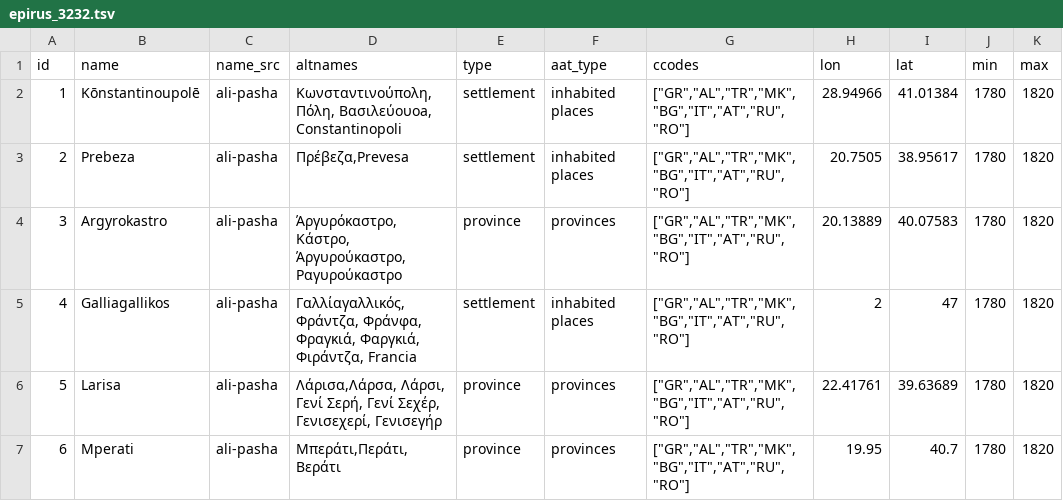
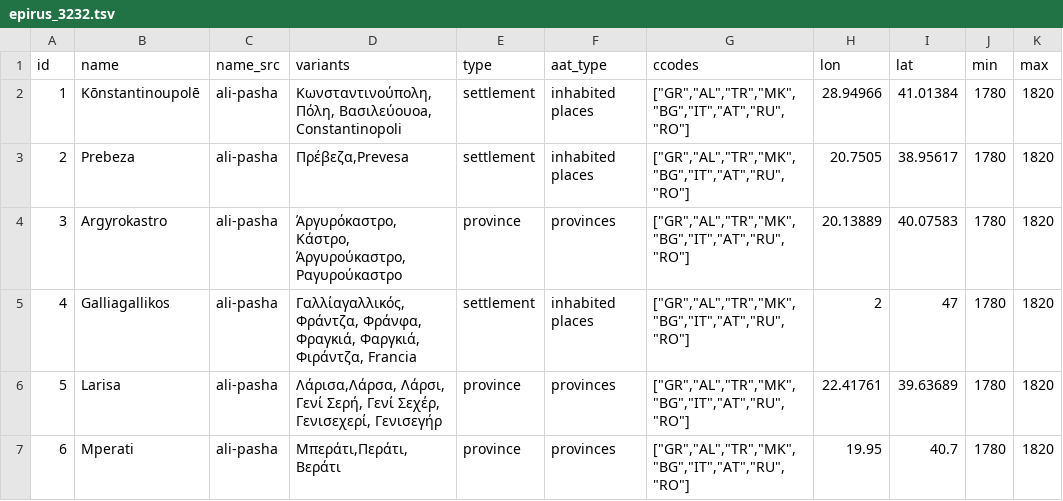
Before and after one commit to kgeographer/whg, a TSV file: media/user_whgadmin/epirus_3232.tsv, drawn as a sheet; only a part is shown.

Commit message:
stable, pre:handle variants

```diff
--- a/media/user_whgadmin/epirus_3232.tsv
+++ b/media/user_whgadmin/epirus_3232.tsv
@@ -1,2 +1,2 @@
-id	name	name_src	altnames	type	aat_type	ccodes	lon	lat	min	max
+id	name	name_src	variants	type	aat_type	ccodes	lon	lat	min	max
 1	Kōnstantinoupolē	ali-pasha	Κωνσταντινούπολη,Πόλη, Βασιλεύουoa, Constantinopoli	settlement	inhabited places	["GR","AL","TR","MK","BG","IT","AT","RU","RO"]	28.94966	41.01384	1780	1820
```
Also changed, not shown: 2 other files.
